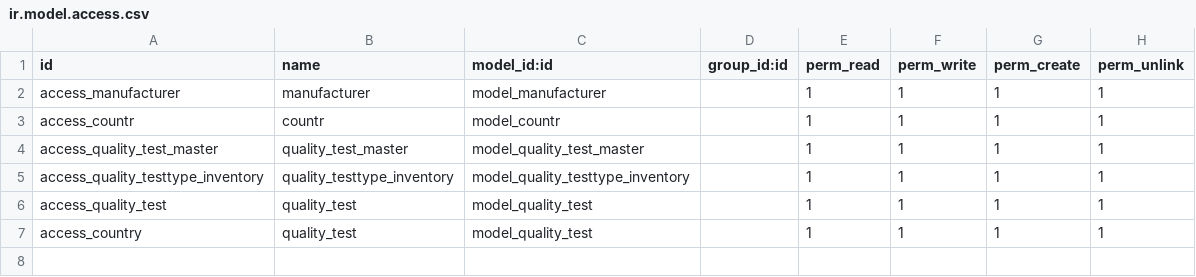
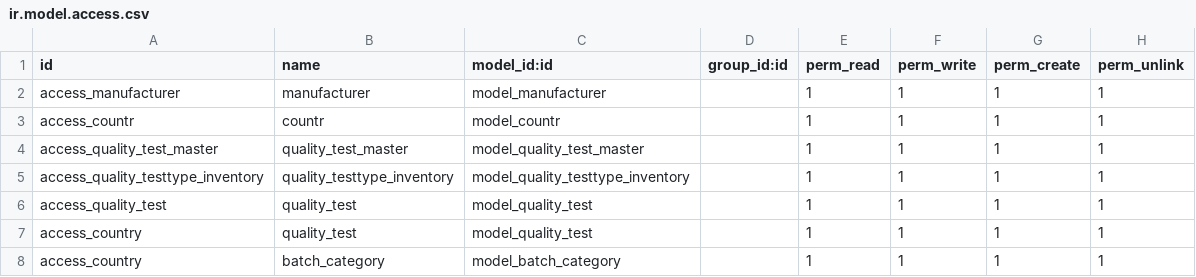
Before and after one commit to HaileslaseYakob/azelpharma, a CSV file: stock_production_lot_firmware_version/security/ir.model.access.csv, drawn as a sheet; the diff names each change by its address in the sheet, - before the commit and + after, or states it on an @@ line.

```diff
--- a/stock_production_lot_firmware_version/security/ir.model.access.csv
+++ b/stock_production_lot_firmware_version/security/ir.model.access.csv
+row 8: access_country | batch_category | model_batch_category |  | 1 | 1 | 1 | 1
```
Also changed, not shown: 2 other files.
